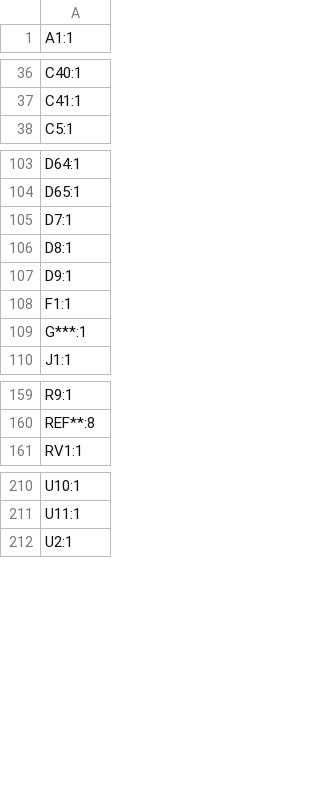
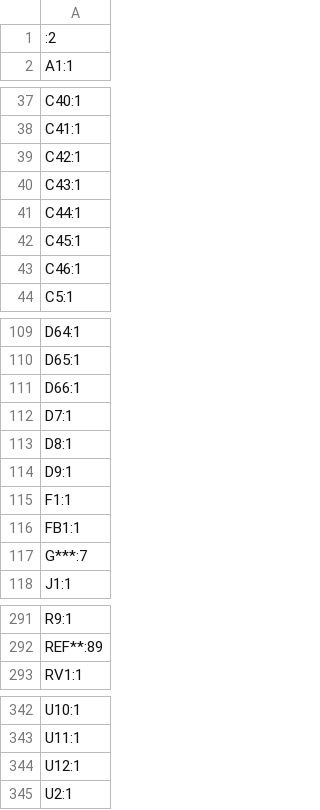
Before and after one commit to joebmz98/Weasel-West-Coast-Synthesiser, a CSV file: build/WEASEL_KiCad/production/WEASEL_designators.csv (was build/WEASEL_KiCad/production/WEASEL_MAINBOARD_designators.csv), drawn as a sheet; only a part is shown, gaps mark what is left out; addresses are those after the commit; the diff covers the shown part only; the diff names each change by its address in the sheet, - before the commit and + after, or states it on an @@ line.

```diff
--- a/build/WEASEL_KiCad/production/WEASEL_MAINBOARD_designators.csv
+++ b/build/WEASEL_KiCad/production/WEASEL_designators.csv
+row 1: :2
+row 39: C42:1
+row 40: C43:1
+row 41: C44:1
+row 42: C45:1
+row 43: C46:1
+row 111: D66:1
-A116: G***:1
+A116: FB1:1
+row 117: G***:7
-A292: REF**:8
+A292: REF**:89
+row 344: U12:1
```
Also changed, not shown: 124 added rows elsewhere in this file, build/WEASEL_KiCad/production/WEASEL_bom.csv, 31 other files.
